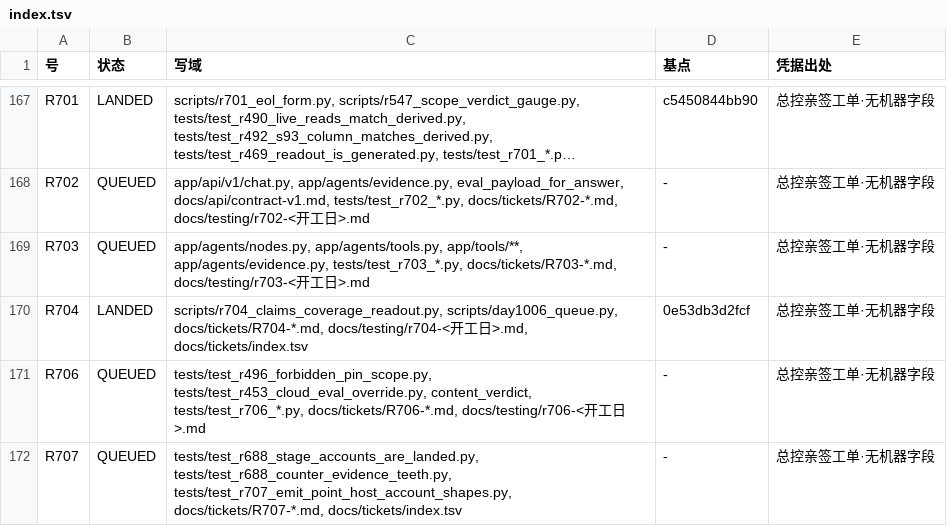
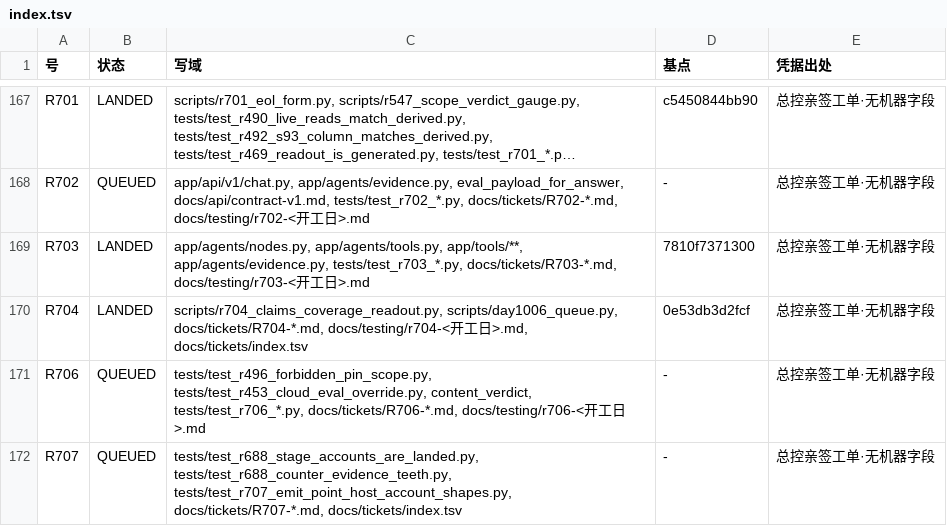
Before and after one commit to jfuyiugvuihj/enterprise-brain, a TSV file: docs/tickets/index.tsv, drawn as a sheet; only a part is shown, gaps mark what is left out; long unchanged cells end in …; the diff names each change by its address in the sheet, - before the commit and + after, or states it on an @@ line.

Commit message:
账面索引重生成（R703 并树后）；状态与基点由 git 现查，本文不抄枚数

```diff
--- a/docs/tickets/index.tsv
+++ b/docs/tickets/index.tsv
-B169 (状态): QUEUED
+B169 (状态): LANDED
-D169 (基点): -
+D169 (基点): 7810f7371300
```
